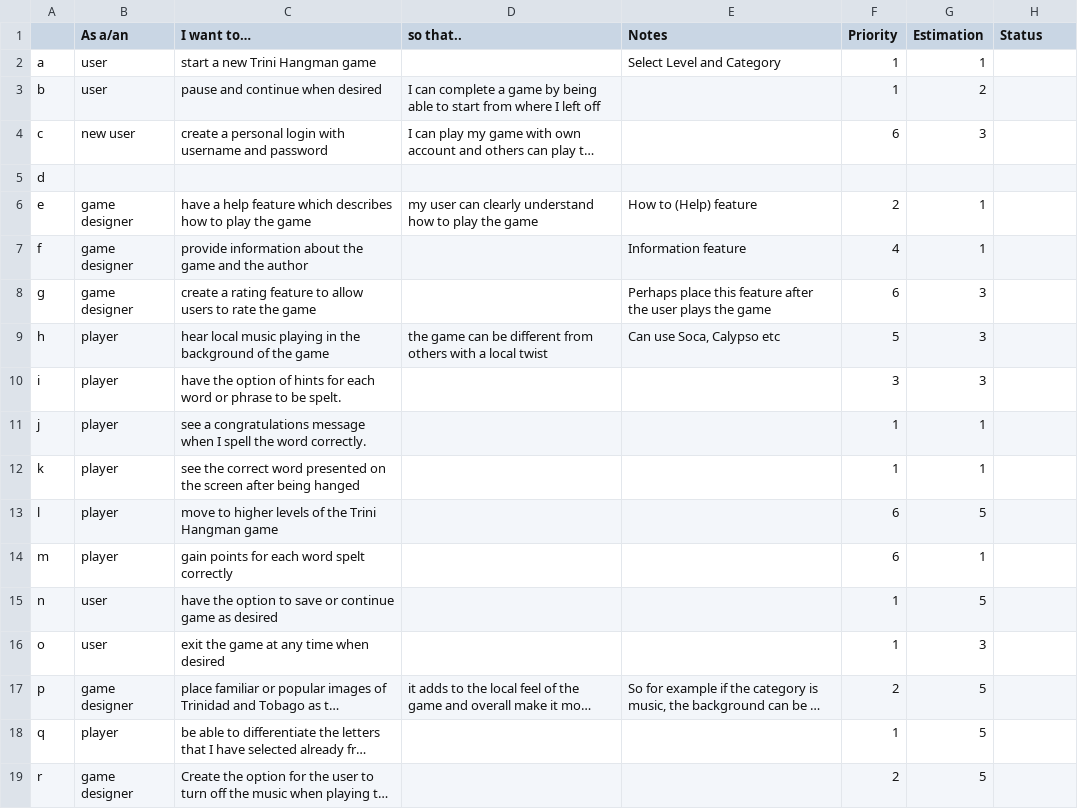
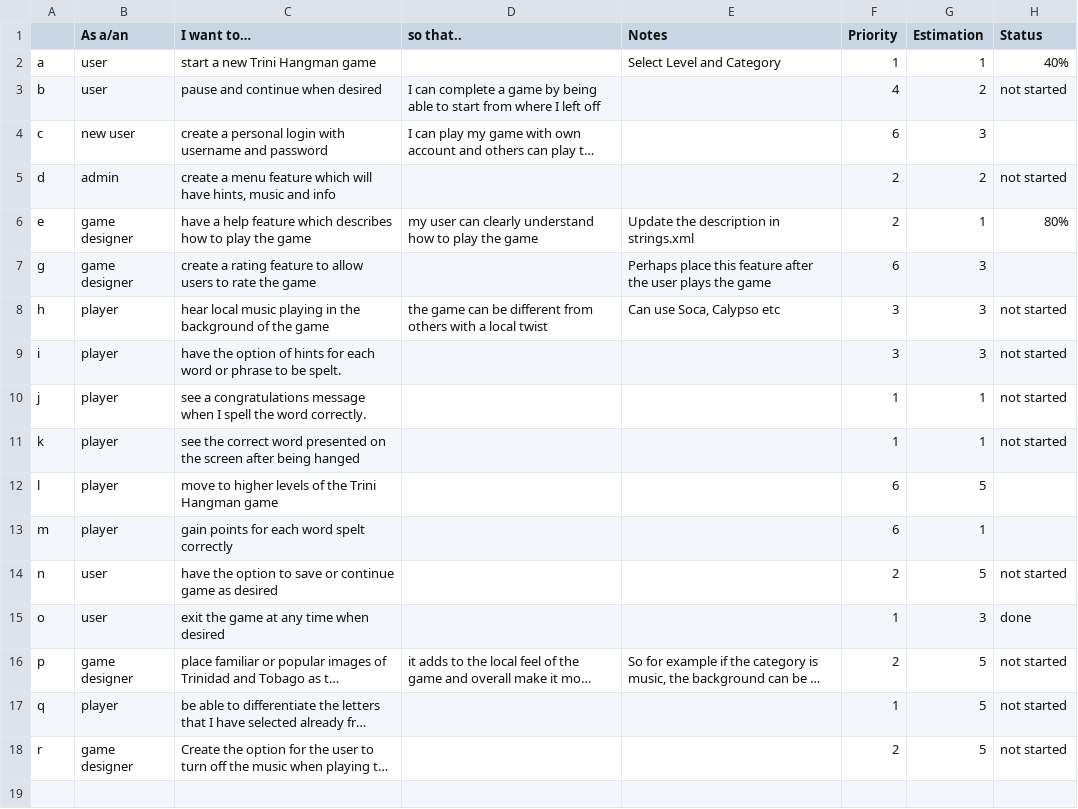
Before and after one commit to SarahDowlath/TriniHangman, a CSV file: backlog2.csv, drawn as a sheet; long unchanged cells end in …; removed rows and columns are numbered as before the commit, all else as after; the diff names each change by its address in the sheet, - before the commit and + after, or states it on an @@ line.

```diff
--- a/backlog2.csv
+++ b/backlog2.csv
-H2 (Status): (empty)
+H2 (Status): 40%
-F3 (Priority): 1
+F3 (Priority): 4
-H3 (Status): (empty)
+H3 (Status): not started
-B5 (As a/an): (empty)
+B5 (As a/an): admin
-C5 (I want to…): (empty)
+C5 (I want to…): create a menu feature which will have hints, music and info
-F5 (Priority): (empty)
+F5 (Priority): 2
-G5 (Estimation): (empty)
+G5 (Estimation): 2
-H5 (Status): (empty)
+H5 (Status): not started
-E6 (Notes): How to (Help) feature
+E6 (Notes): Update the description in strings.xml
-H6 (Status): (empty)
+H6 (Status): 80%
-row 7: f | game designer | provide information about the game and the author |  | Information feature | 4 | 1
-F8 (Priority): 5
+F8 (Priority): 3
-H8:H11 (Status): (empty)
+H8:H11 (Status): not started
-F14 (Priority): 1
+F14 (Priority): 2
-H14 (Status): (empty)
+H14 (Status): not started
-H15 (Status): (empty)
+H15 (Status): done
-H16:H18 (Status): (empty)
+H16:H18 (Status): not started
```
Also changed, not shown: 12 other files.
